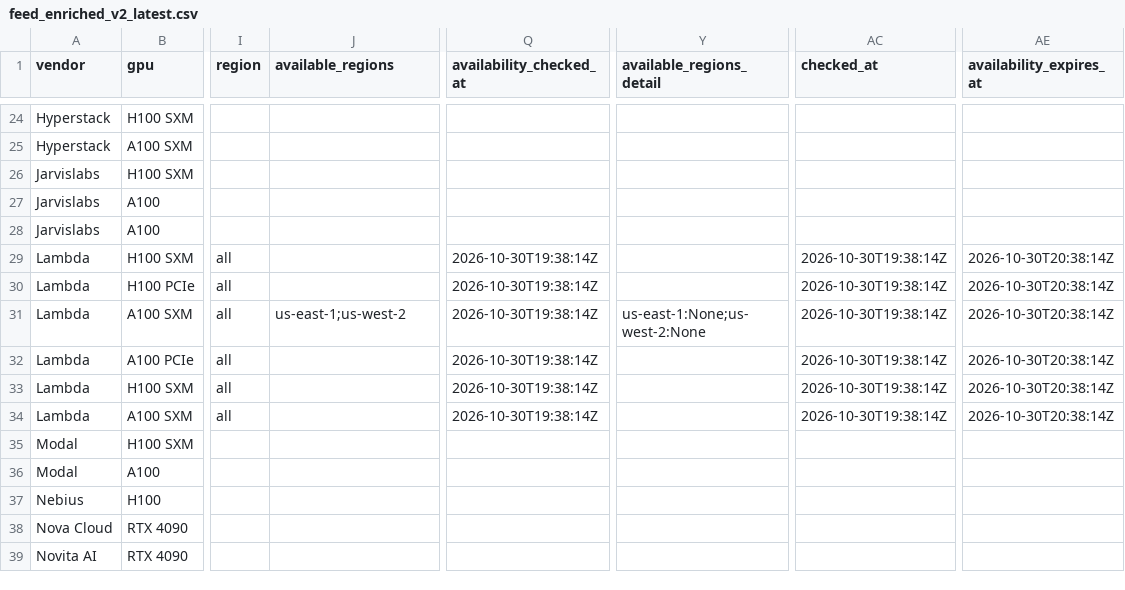
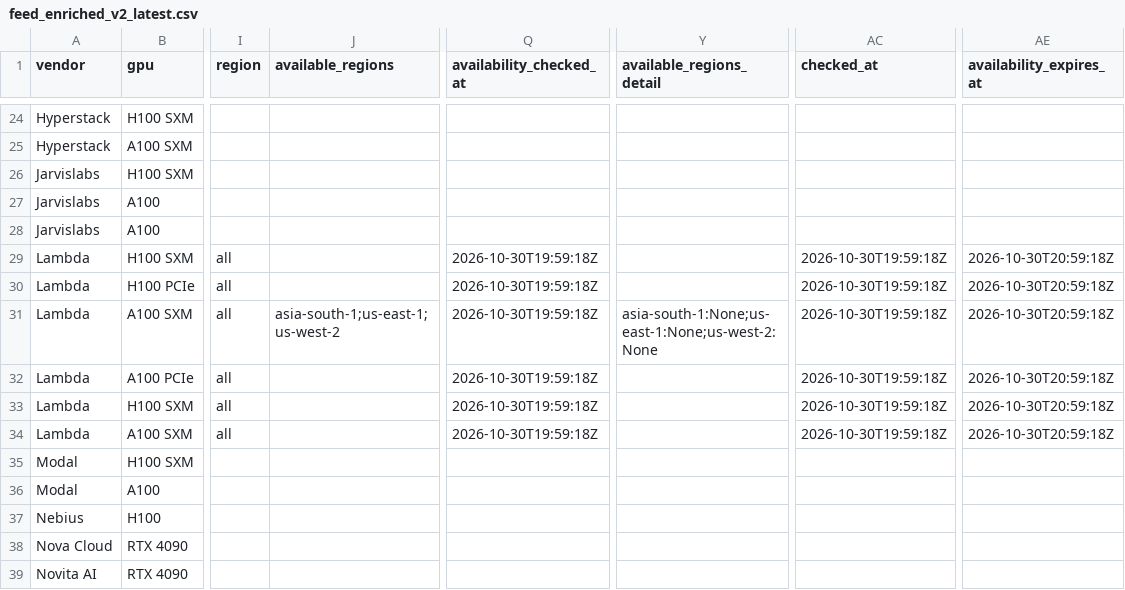
Before and after one commit to connormatthewdouglas/agent-work-stack-deals, a CSV file: latest/feed_enriched_v2_latest.csv, drawn as a sheet; only a part is shown, gaps mark what is left out; the diff covers the shown part only; the diff names each change by its address in the sheet, - before the commit and + after, or states it on an @@ line.

```diff
--- a/latest/feed_enriched_v2_latest.csv
+++ b/latest/feed_enriched_v2_latest.csv
-Q29:Q34 (availability_checked_at): 2026-10-30T19:38:14Z
+Q29:Q34 (availability_checked_at): 2026-10-30T19:59:18Z
-AC29:AC34 (checked_at): 2026-10-30T19:38:14Z
+AC29:AC34 (checked_at): 2026-10-30T19:59:18Z
-AE29:AE34 (availability_expires_at): 2026-10-30T20:38:14Z
+AE29:AE34 (availability_expires_at): 2026-10-30T20:59:18Z
-J31 (available_regions): us-east-1;us-west-2
+J31 (available_regions): asia-south-1;us-east-1;us-west-2
-Y31 (available_regions_detail): us-east-1:None;us-west-2:None
+Y31 (available_regions_detail): asia-south-1:None;us-east-1:None;us-west-2:None
```
Also changed, not shown: 75 edited cells elsewhere in this file, latest/availability_v2_latest.csv, 3 other files.
